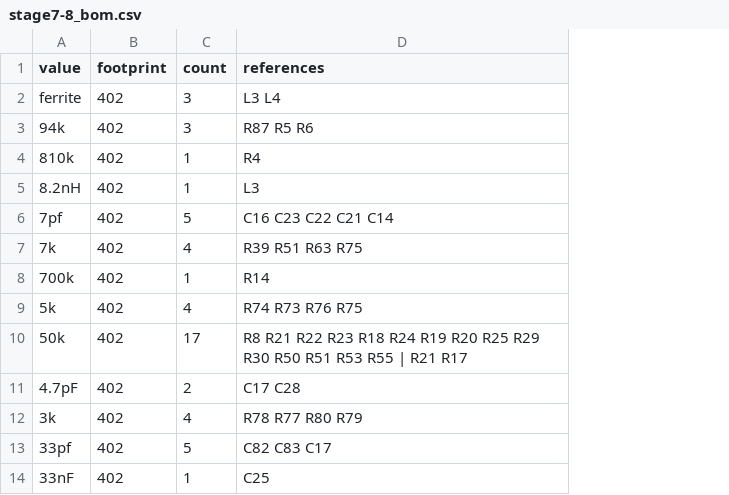
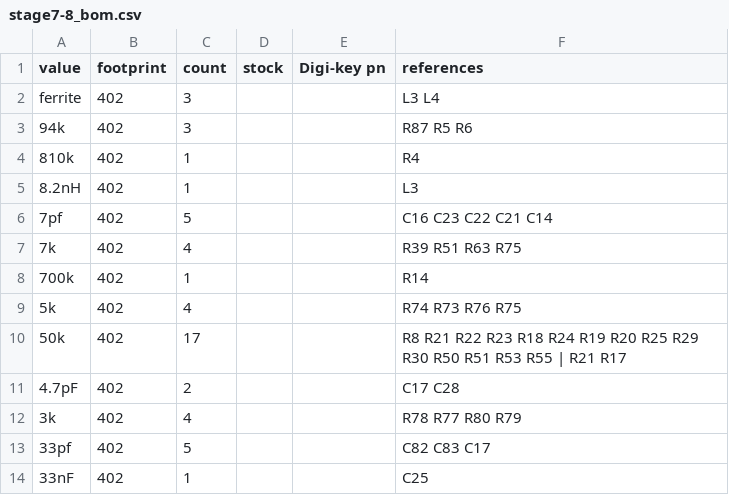
Before and after one commit to tlh24/myopen, a CSV file: trunk/emg_dsp/stage7/stage7-8_bom.csv, drawn as a sheet; only a part is shown; the diff names each change by its address in the sheet, - before the commit and + after, or states it on an @@ line.

Commit message:
BOM for stage 7 & 8.

```diff
--- a/trunk/emg_dsp/stage7/stage7-8_bom.csv
+++ b/trunk/emg_dsp/stage7/stage7-8_bom.csv
+column D (stock), empty
+column E (Digi-key pn), empty
```
